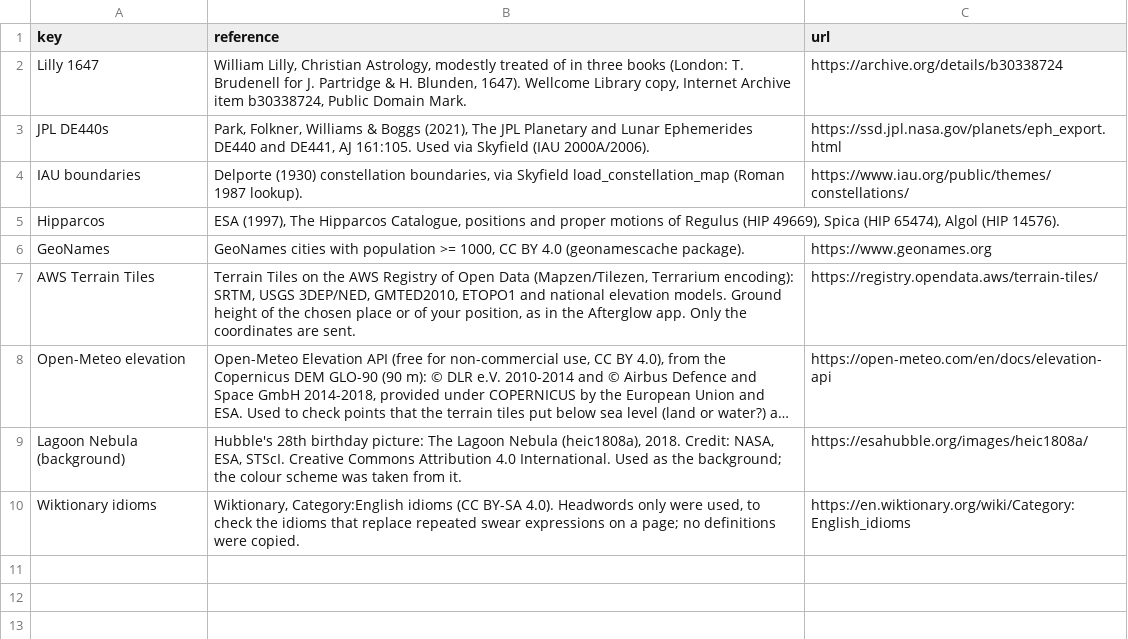
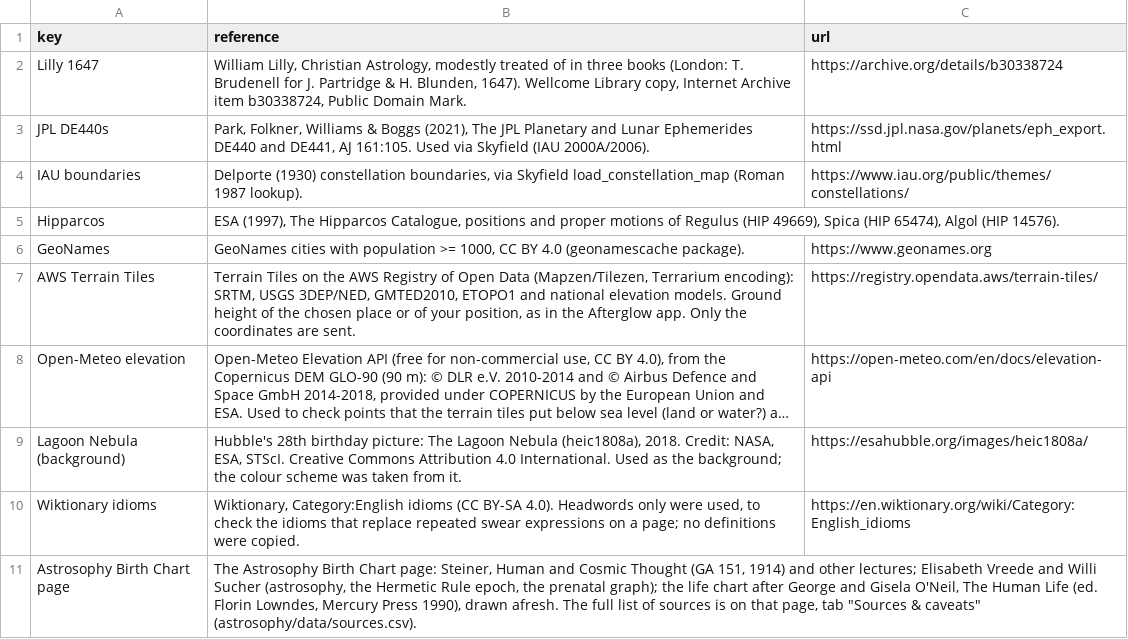
Before and after one commit to geradsmith81-dev/foul-mouthed-oracle, a CSV file: data/sources.csv, drawn as a sheet; long unchanged cells end in …; the diff names each change by its address in the sheet, - before the commit and + after, or states it on an @@ line.

```diff
--- a/data/sources.csv
+++ b/data/sources.csv
+row 11: Astrosophy Birth Chart page | The Astrosophy Birth Chart page: Steiner, Human and Cosmic Thought (GA 151, 1914) and other lectures; Elisabeth Vreede and Willi Sucher (astrosophy, the Hermetic Rule epoch, the prenatal graph); the life chart after George and Gisela O'Neil, The Human Life (ed. Florin Lowndes, Mercury Press 1990), drawn afresh. The full list of sources is on that page, tab "Sources & caveats" (astrosophy/data/sources.csv).
```
Also changed, not shown: 23 other files.
